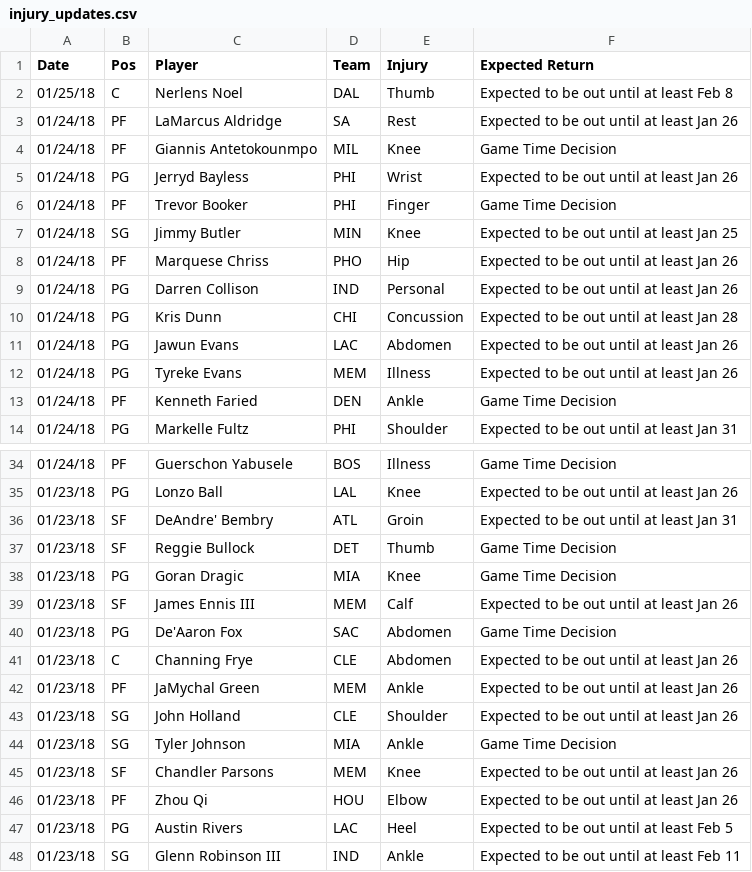
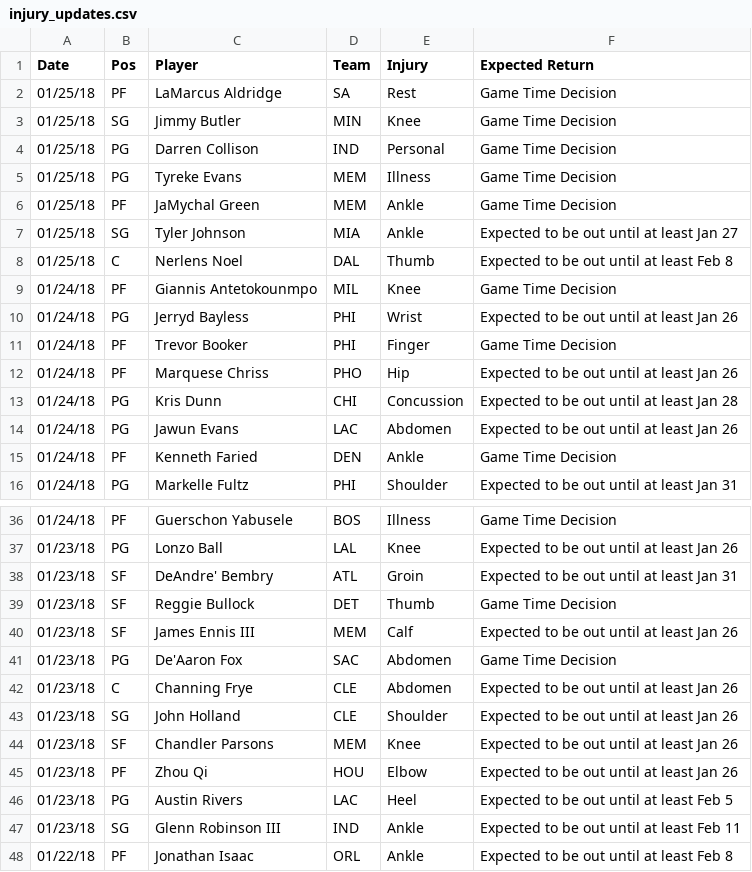
Before and after one commit to RyanOhara/SAM, a CSV file: injury_updates.csv, drawn as a sheet; only a part is shown, gaps mark what is left out; the shorter side is filled out with more unchanged rows.

Commit message:
todays projections, team and player updates

```diff
--- a/injury_updates.csv
+++ b/injury_updates.csv
@@ -1,4 +1,9 @@
 Date,Pos,Player,Team,Injury,Expected Return
+01/25/18,PF,LaMarcus Aldridge,SA,Rest,Game Time Decision
+01/25/18,SG,Jimmy Butler,MIN,Knee,Game Time Decision
+01/25/18,PG,Darren Collison,IND,Personal,Game Time Decision
+01/25/18,PG,Tyreke Evans,MEM,Illness,Game Time Decision
+01/25/18,PF,JaMychal Green,MEM,Ankle,Game Time Decision
+01/25/18,SG,Tyler Johnson,MIA,Ankle,Expected to be out until at least Jan 27
 01/25/18,C,Nerlens Noel,DAL,Thumb,Expected to be out until at least Feb 8
-01/24/18,PF,LaMarcus Aldridge,SA,Rest,Expected to be out until at least Jan 26
 01/24/18,PF,Giannis Antetokounmpo,MIL,Knee,Game Time Decision
@@ -6,8 +11,5 @@ Date,Pos,Player,Team,Injury,Expected Return
 01/24/18,PF,Trevor Booker,PHI,Finger,Game Time Decision
-01/24/18,SG,Jimmy Butler,MIN,Knee,Expected to be out until at least Jan 25
 01/24/18,PF,Marquese Chriss,PHO,Hip,Expected to be out until at least Jan 26
-01/24/18,PG,Darren Collison,IND,Personal,Expected to be out until at least Jan 26
 01/24/18,PG,Kris Dunn,CHI,Concussion,Expected to be out until at least Jan 28
 01/24/18,PG,Jawun Evans,LAC,Abdomen,Expected to be out until at least Jan 26
-01/24/18,PG,Tyreke Evans,MEM,Illness,Expected to be out until at least Jan 26
 01/24/18,PF,Kenneth Faried,DEN,Ankle,Game Time Decision
@@ -37,3 +39,2 @@ Date,Pos,Player,Team,Injury,Expected Return
 01/23/18,SF,Reggie Bullock,DET,Thumb,Game Time Decision
-01/23/18,PG,Goran Dragic,MIA,Knee,Game Time Decision
 01/23/18,SF,James Ennis III,MEM,Calf,Expected to be out until at least Jan 26
@@ -41,5 +42,3 @@ Date,Pos,Player,Team,Injury,Expected Return
 01/23/18,C,Channing Frye,CLE,Abdomen,Expected to be out until at least Jan 26
-01/23/18,PF,JaMychal Green,MEM,Ankle,Expected to be out until at least Jan 26
 01/23/18,SG,John Holland,CLE,Shoulder,Expected to be out until at least Jan 26
-01/23/18,SG,Tyler Johnson,MIA,Ankle,Game Time Decision
 01/23/18,SF,Chandler Parsons,MEM,Knee,Expected to be out until at least Jan 26
```
Also changed, not shown: player_updates.csv, todays_projections.csv.
